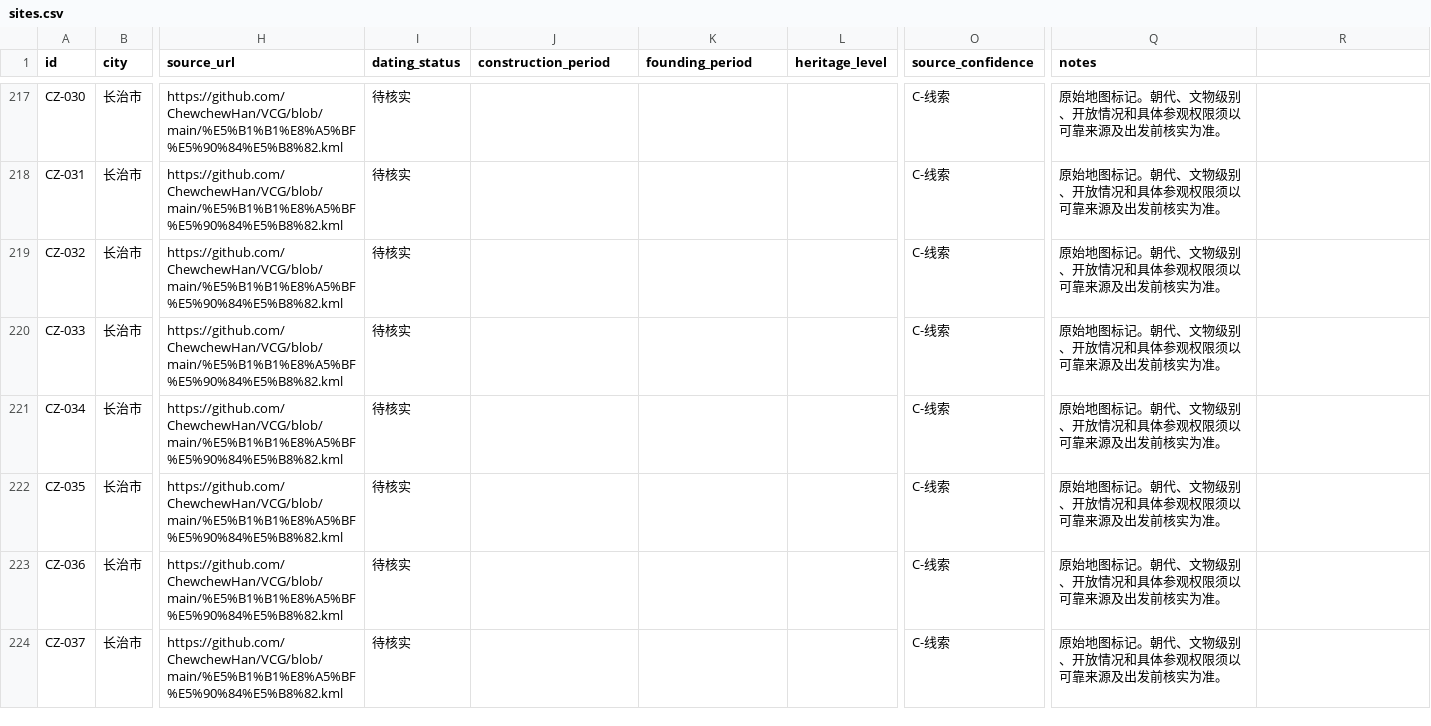
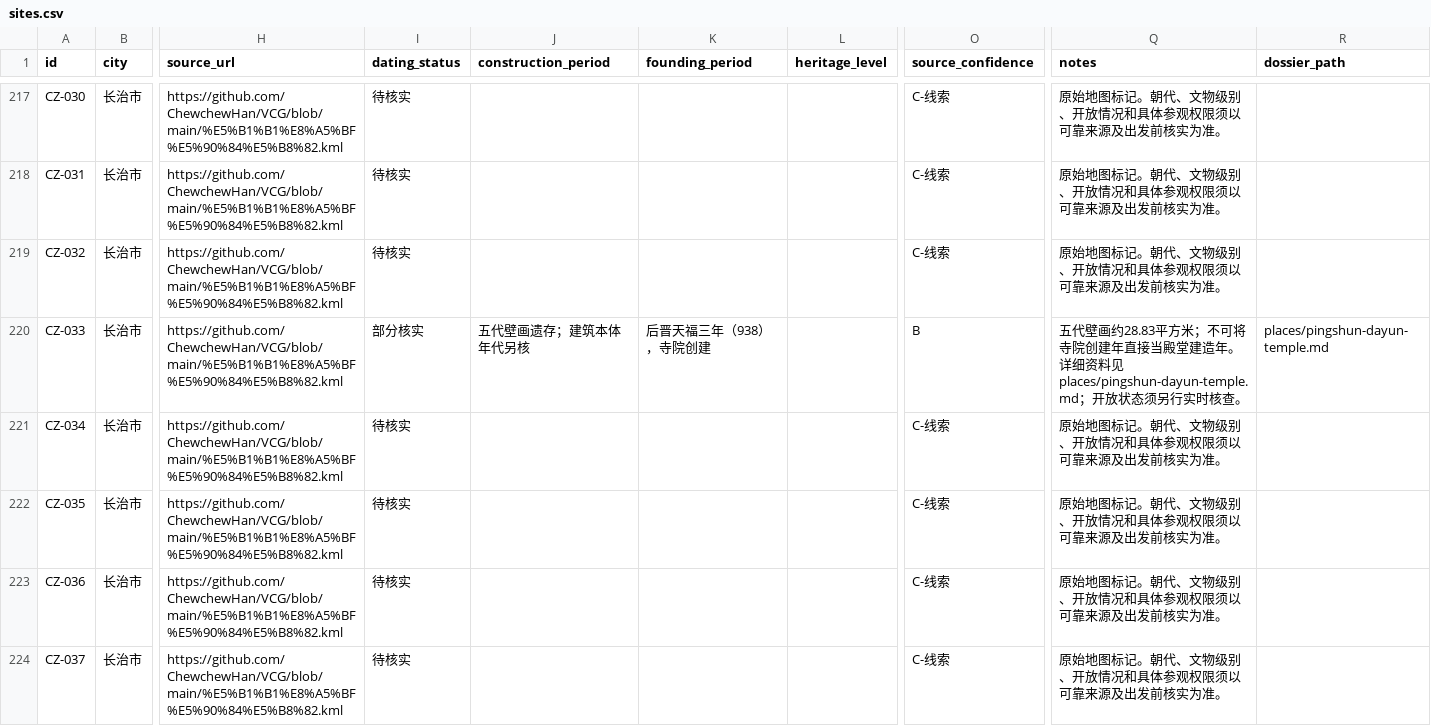
Before and after one commit to ChewchewHan/Shanxi-Ancient-Architecture, a CSV file: data/sites.csv, drawn as a sheet; only a part is shown, gaps mark what is left out; the diff covers the shown part only; the diff names each change by its address in the sheet, - before the commit and + after, or states it on an @@ line.

Commit message:
Sync CSV with curated dating and dossier links

```diff
--- a/data/sites.csv
+++ b/data/sites.csv
-R1: (empty)
+R1: dossier_path
-I220 (dating_status): 待核实
+I220 (dating_status): 部分核实
-J220 (construction_period): (empty)
+J220 (construction_period): 五代壁画遗存；建筑本体年代另核
-K220 (founding_period): (empty)
+K220 (founding_period): 后晋天福三年（938），寺院创建
-O220 (source_confidence): C-线索
+O220 (source_confidence): B
-Q220 (notes): 原始地图标记。朝代、文物级别、开放情况和具体参观权限须以可靠来源及出发前核实为准。
+Q220 (notes): 五代壁画约28.83平方米；不可将寺院创建年直接当殿堂建造年。 详细资料见 places/pingshun-dayun-temple.md；开放状态须另行实时核查。
-R220 (dossier_path): (empty)
+R220 (dossier_path): places/pingshun-dayun-temple.md
```
Also changed, not shown: 114 edited cells elsewhere in this file.
